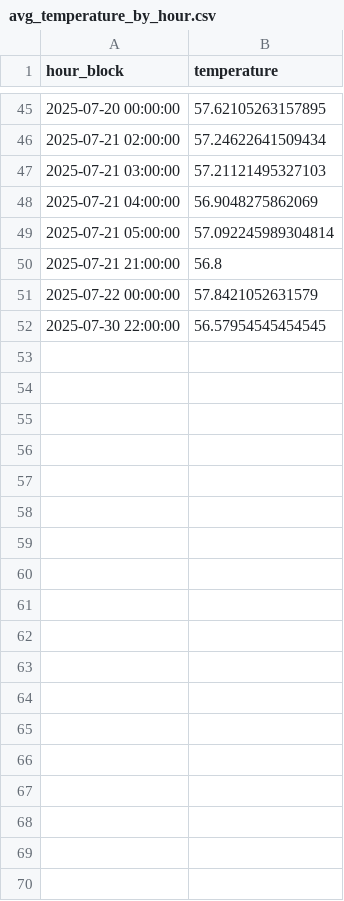
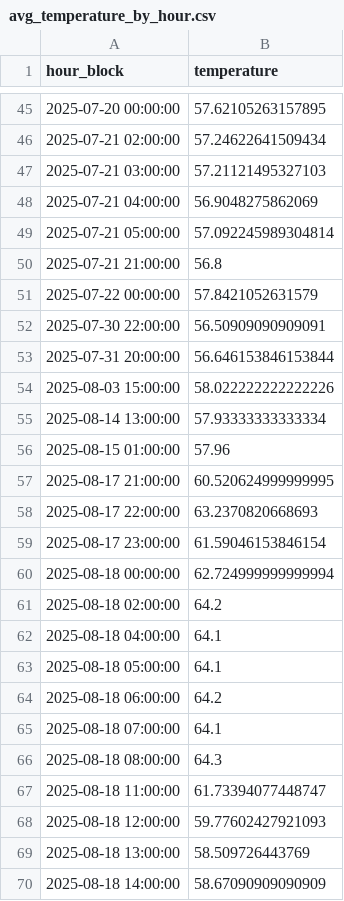
Before and after one commit to reza-saeedi-coding/CNG_HealthWatch, a CSV file: exports/avg_temperature_by_hour.csv, drawn as a sheet; only a part is shown, gaps mark what is left out; the diff covers the shown part only.

```diff
--- a/exports/avg_temperature_by_hour.csv
+++ b/exports/avg_temperature_by_hour.csv
@@ -51,2 +51,20 @@ hour_block,temperature
 2025-07-22 00:00:00,57.8421052631579
-2025-07-30 22:00:00,56.57954545454545
+2025-07-30 22:00:00,56.50909090909091
+2025-07-31 20:00:00,56.646153846153844
+2025-08-03 15:00:00,58.022222222222226
+2025-08-14 13:00:00,57.93333333333334
+2025-08-15 01:00:00,57.96
+2025-08-17 21:00:00,60.520624999999995
+2025-08-17 22:00:00,63.2370820668693
+2025-08-17 23:00:00,61.59046153846154
+2025-08-18 00:00:00,62.724999999999994
+2025-08-18 02:00:00,64.2
+2025-08-18 04:00:00,64.1
+2025-08-18 05:00:00,64.1
+2025-08-18 06:00:00,64.2
+2025-08-18 07:00:00,64.1
+2025-08-18 08:00:00,64.3
+2025-08-18 11:00:00,61.73394077448747
+2025-08-18 12:00:00,59.77602427921093
+2025-08-18 13:00:00,58.509726443769
+2025-08-18 14:00:00,58.67090909090909
```
Also changed, not shown: 18 added rows elsewhere in this file, exports/avg_flow_rate_by_hour.csv, exports/avg_humidity_by_day.csv, 7 other files.
